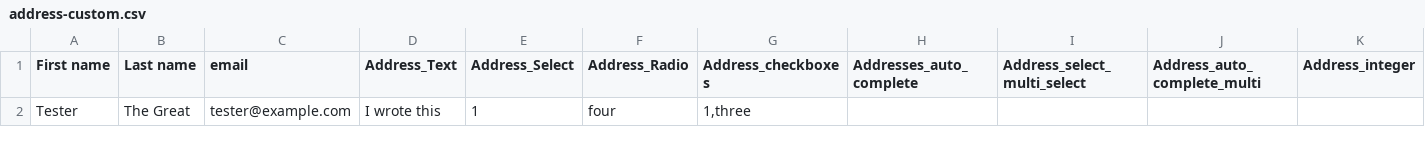
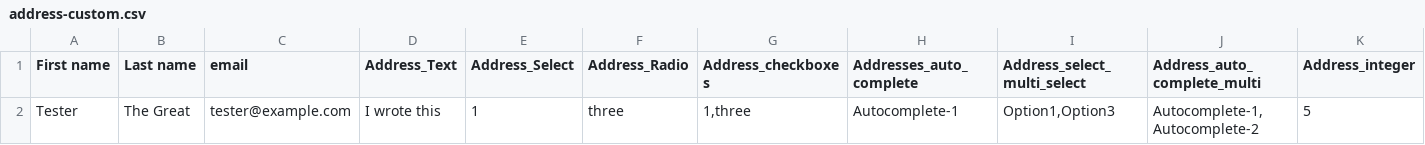
Before and after one commit to eileenmcnaughton/testdata, a CSV file: csvs/address-custom.csv, drawn as a sheet; only a part is shown; removed rows and columns are numbered as before the commit, all else as after; rows hold the shown columns only; the diff names each change by its address in the sheet, - before the commit and + after, or states it on an @@ line.

```diff
--- a/csvs/address-custom.csv
+++ b/csvs/address-custom.csv
-row 2: Tester | The Great | tester@example.com | I wrote this | 1 | four | 1,three
+row 2: Tester | The Great | tester@example.com | I wrote this | 1 | three | 1,three | Autocomplete-1 | Option1,Option3 | Autocomplete-1,Autocomplete-2 | 5
```
Also changed, not shown: 1 other file.
